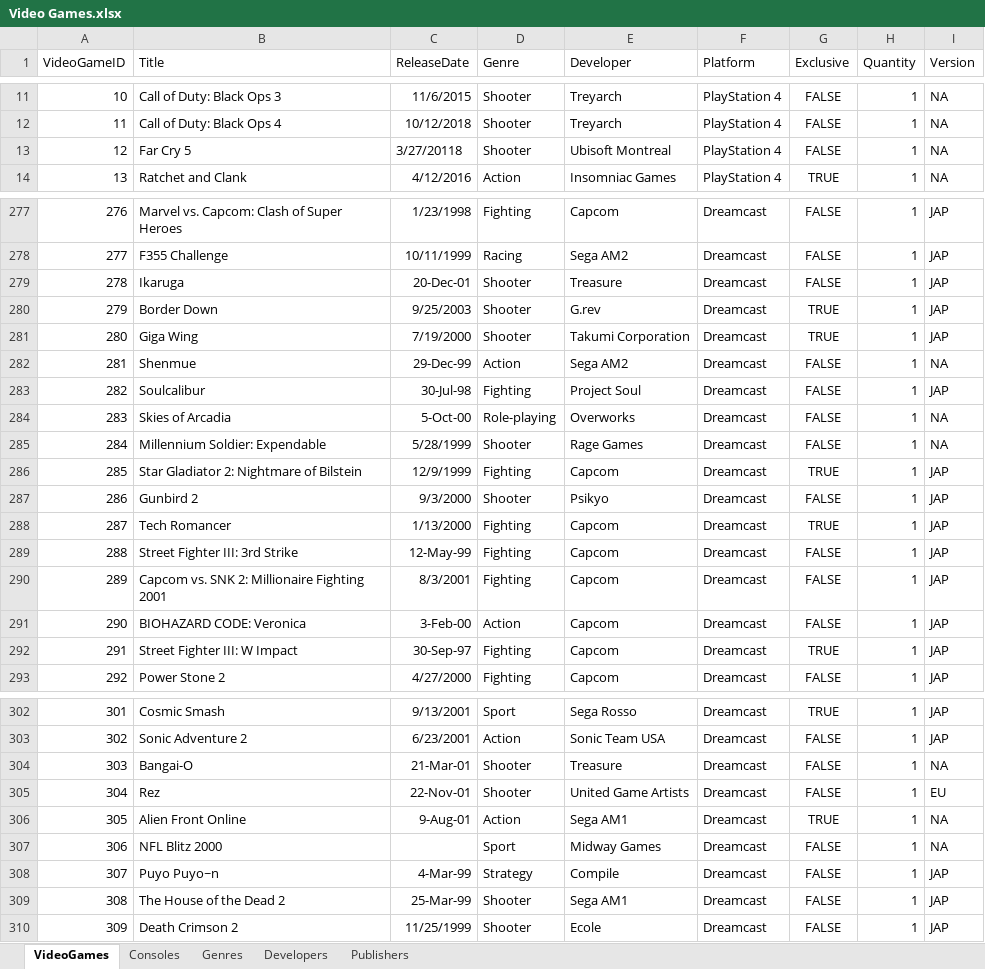
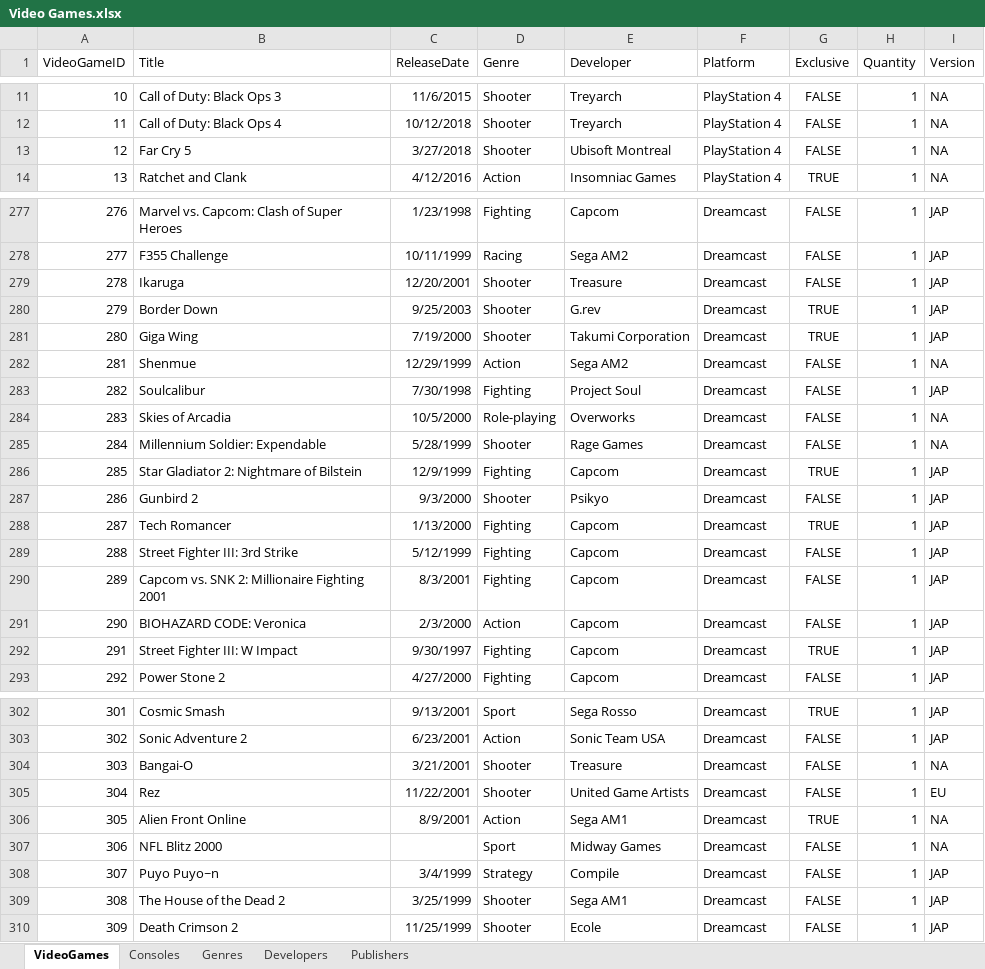
Before and after one commit to ajordan226/Video-Games, an Excel workbook: Video Games.xlsx, sheet VideoGames, drawn as a sheet; only a part is shown, gaps mark what is left out; values as stored, in another font and other column widths than the file's, no borders; the diff covers the shown part only; the diff names each change by its address in the sheet, - before the commit and + after, or states it on an @@ line.

Commit message:
Finished digital ps4 games. Missing some dates. Onto Developers

```diff
--- a/Video Games.xlsx (sheet VideoGames)
+++ b/Video Games.xlsx (sheet VideoGames)
-C13 (ReleaseDate): 3/27/20118
+C13 (ReleaseDate): 3/27/2018
-C279 (ReleaseDate): 20-Dec-01
+C279 (ReleaseDate): 12/20/2001
-C282 (ReleaseDate): 29-Dec-99
+C282 (ReleaseDate): 12/29/1999
-C283 (ReleaseDate): 30-Jul-98
+C283 (ReleaseDate): 7/30/1998
-C284 (ReleaseDate): 5-Oct-00
+C284 (ReleaseDate): 10/5/2000
-C289 (ReleaseDate): 12-May-99
+C289 (ReleaseDate): 5/12/1999
-C291 (ReleaseDate): 3-Feb-00
+C291 (ReleaseDate): 2/3/2000
-C292 (ReleaseDate): 30-Sep-97
+C292 (ReleaseDate): 9/30/1997
-C304 (ReleaseDate): 21-Mar-01
+C304 (ReleaseDate): 3/21/2001
-C305 (ReleaseDate): 22-Nov-01
+C305 (ReleaseDate): 11/22/2001
-C306 (ReleaseDate): 9-Aug-01
+C306 (ReleaseDate): 8/9/2001
-C308 (ReleaseDate): 4-Mar-99
+C308 (ReleaseDate): 3/4/1999
-C309 (ReleaseDate): 25-Mar-99
+C309 (ReleaseDate): 3/25/1999
```
Also changed, not shown: 50 added rows, 18 removed rows, 48 edited cells and cell formats elsewhere in this sheet, sheet Developers, sheet Genres.
